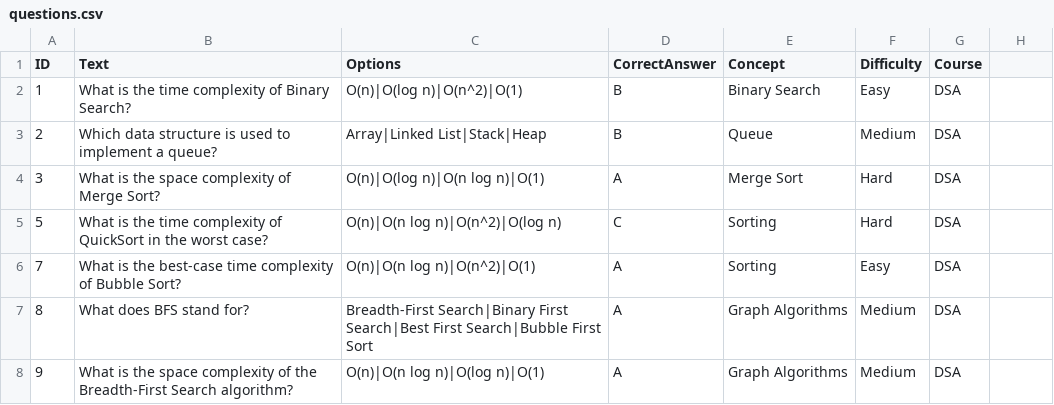
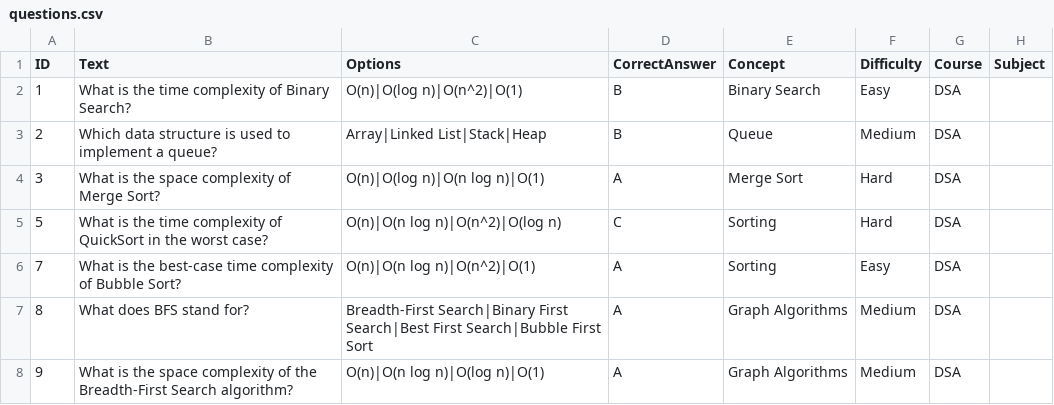
Before and after one commit to Mamoonalatif/Online-examination-System, a CSV file: questions.csv, drawn as a sheet; only a part is shown; the diff names each change by its address in the sheet, - before the commit and + after, or states it on an @@ line.

```diff
--- a/questions.csv
+++ b/questions.csv
-H1: (empty)
+H1: Subject
```
Also changed, not shown: 2 other files.
